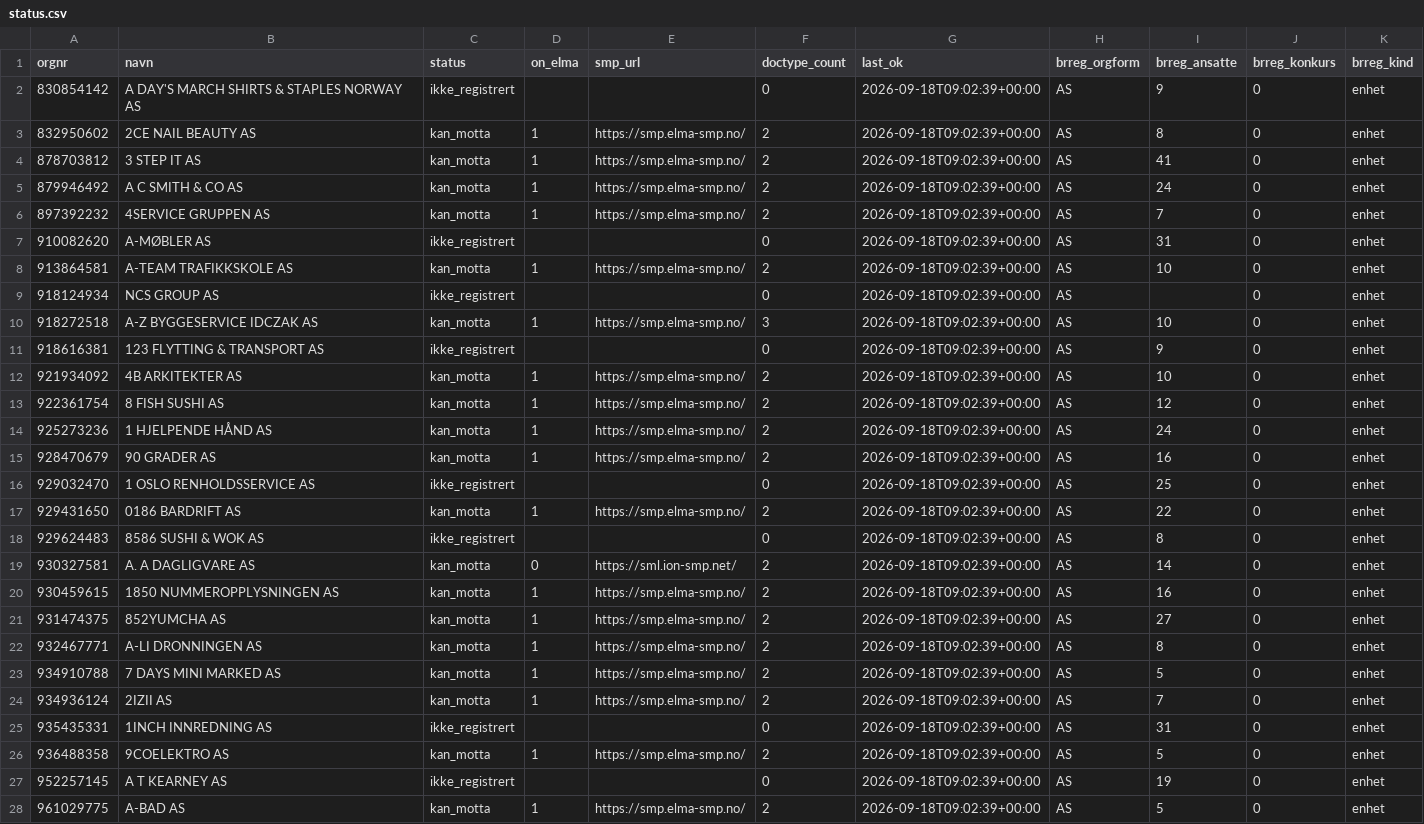
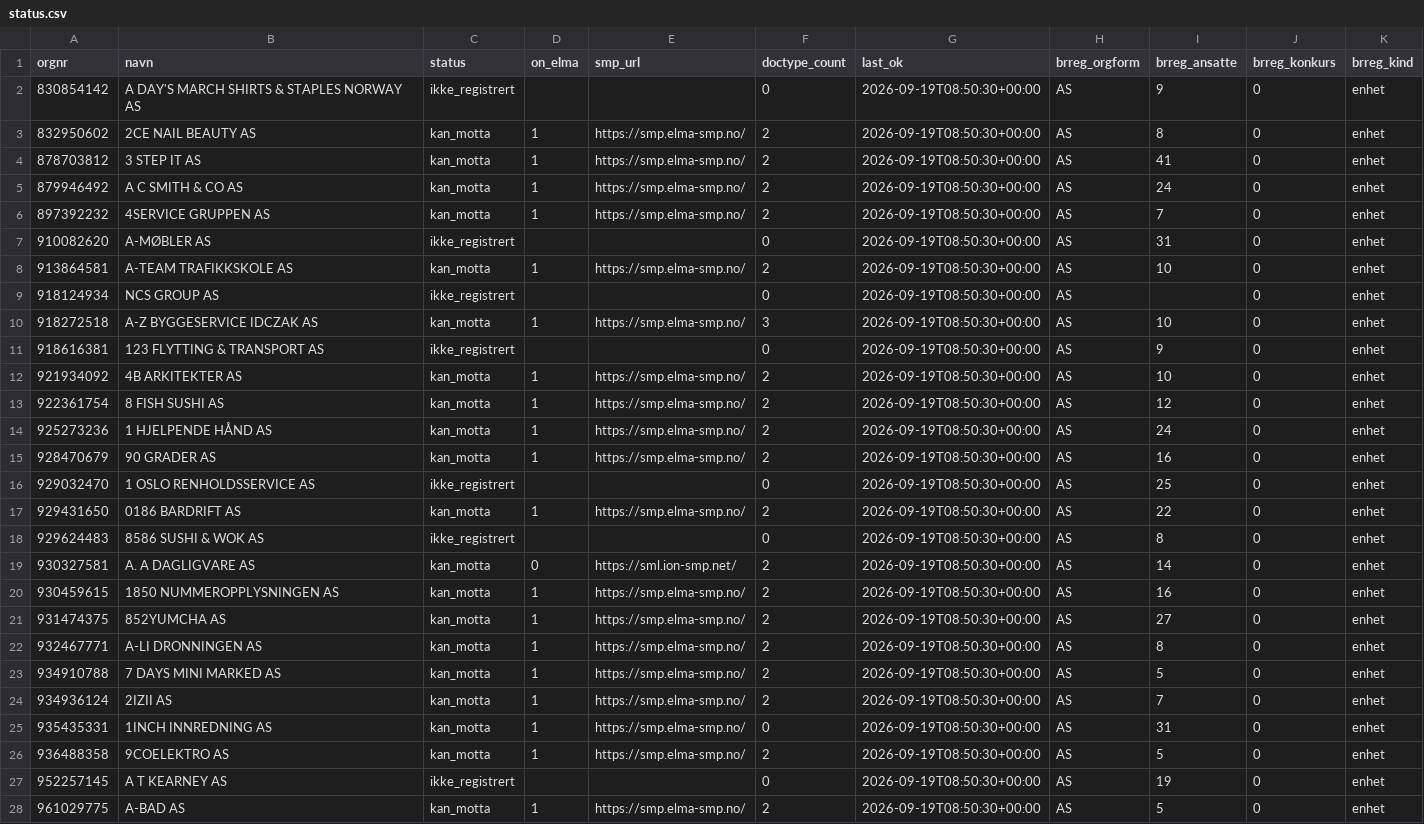
Before and after one commit to ValiantEvers/efaktura-radar, a CSV file: data/status.csv, drawn as a sheet; only a part is shown; the diff covers the shown part only.

```diff
--- a/data/status.csv
+++ b/data/status.csv
@@ -1,28 +1,28 @@
 orgnr;navn;status;on_elma;smp_url;doctype_count;last_ok;brreg_orgform;brreg_ansatte;brreg_konkurs;brreg_kind
-830854142;A DAY'S MARCH SHIRTS & STAPLES NORWAY AS;ikke_registrert;;;0;2026-09-18T09:02:39+00:00;AS;9;0;enhet
-832950602;2CE NAIL BEAUTY AS;kan_motta;1;https://smp.elma-smp.no/;2;2026-09-18T09:02:39+00:00;AS;8;0;enhet
-878703812;3 STEP IT AS;kan_motta;1;https://smp.elma-smp.no/;2;2026-09-18T09:02:39+00:00;AS;41;0;enhet
-879946492;A C SMITH & CO AS;kan_motta;1;https://smp.elma-smp.no/;2;2026-09-18T09:02:39+00:00;AS;24;0;enhet
-897392232;4SERVICE GRUPPEN AS;kan_motta;1;https://smp.elma-smp.no/;2;2026-09-18T09:02:39+00:00;AS;7;0;enhet
-910082620;A-MØBLER AS;ikke_registrert;;;0;2026-09-18T09:02:39+00:00;AS;31;0;enhet
-913864581;A-TEAM TRAFIKKSKOLE AS;kan_motta;1;https://smp.elma-smp.no/;2;2026-09-18T09:02:39+00:00;AS;10;0;enhet
-918124934;NCS GROUP AS;ikke_registrert;;;0;2026-09-18T09:02:39+00:00;AS;;0;enhet
-918272518;A-Z BYGGESERVICE IDCZAK AS;kan_motta;1;https://smp.elma-smp.no/;3;2026-09-18T09:02:39+00:00;AS;10;0;enhet
-918616381;123 FLYTTING & TRANSPORT AS;ikke_registrert;;;0;2026-09-18T09:02:39+00:00;AS;9;0;enhet
-921934092;4B ARKITEKTER AS;kan_motta;1;https://smp.elma-smp.no/;2;2026-09-18T09:02:39+00:00;AS;10;0;enhet
-922361754;8 FISH SUSHI AS;kan_motta;1;https://smp.elma-smp.no/;2;2026-09-18T09:02:39+00:00;AS;12;0;enhet
-925273236;1 HJELPENDE HÅND AS;kan_motta;1;https://smp.elma-smp.no/;2;2026-09-18T09:02:39+00:00;AS;24;0;enhet
-928470679;90 GRADER AS;kan_motta;1;https://smp.elma-smp.no/;2;2026-09-18T09:02:39+00:00;AS;16;0;enhet
-929032470;1 OSLO RENHOLDSSERVICE AS;ikke_registrert;;;0;2026-09-18T09:02:39+00:00;AS;25;0;enhet
-929431650;0186 BARDRIFT AS;kan_motta;1;https://smp.elma-smp.no/;2;2026-09-18T09:02:39+00:00;AS;22;0;enhet
-929624483;8586 SUSHI & WOK AS;ikke_registrert;;;0;2026-09-18T09:02:39+00:00;AS;8;0;enhet
-930327581;A. A DAGLIGVARE AS;kan_motta;0;https://sml.ion-smp.net/;2;2026-09-18T09:02:39+00:00;AS;14;0;enhet
-930459615;1850 NUMMEROPPLYSNINGEN AS;kan_motta;1;https://smp.elma-smp.no/;2;2026-09-18T09:02:39+00:00;AS;16;0;enhet
-931474375;852YUMCHA AS;kan_motta;1;https://smp.elma-smp.no/;2;2026-09-18T09:02:39+00:00;AS;27;0;enhet
-932467771;A-LI DRONNINGEN AS;kan_motta;1;https://smp.elma-smp.no/;2;2026-09-18T09:02:39+00:00;AS;8;0;enhet
-934910788;7 DAYS MINI MARKED AS;kan_motta;1;https://smp.elma-smp.no/;2;2026-09-18T09:02:39+00:00;AS;5;0;enhet
-934936124;2IZII AS;kan_motta;1;https://smp.elma-smp.no/;2;2026-09-18T09:02:39+00:00;AS;7;0;enhet
-935435331;1INCH INNREDNING AS;ikke_registrert;;;0;2026-09-18T09:02:39+00:00;AS;31;0;enhet
-936488358;9COELEKTRO AS;kan_motta;1;https://smp.elma-smp.no/;2;2026-09-18T09:02:39+00:00;AS;5;0;enhet
-952257145;A T KEARNEY AS;ikke_registrert;;;0;2026-09-18T09:02:39+00:00;AS;19;0;enhet
-961029775;A-BAD AS;kan_motta;1;https://smp.elma-smp.no/;2;2026-09-18T09:02:39+00:00;AS;5;0;enhet
+830854142;A DAY'S MARCH SHIRTS & STAPLES NORWAY AS;ikke_registrert;;;0;2026-09-19T08:50:30+00:00;AS;9;0;enhet
+832950602;2CE NAIL BEAUTY AS;kan_motta;1;https://smp.elma-smp.no/;2;2026-09-19T08:50:30+00:00;AS;8;0;enhet
+878703812;3 STEP IT AS;kan_motta;1;https://smp.elma-smp.no/;2;2026-09-19T08:50:30+00:00;AS;41;0;enhet
+879946492;A C SMITH & CO AS;kan_motta;1;https://smp.elma-smp.no/;2;2026-09-19T08:50:30+00:00;AS;24;0;enhet
+897392232;4SERVICE GRUPPEN AS;kan_motta;1;https://smp.elma-smp.no/;2;2026-09-19T08:50:30+00:00;AS;7;0;enhet
+910082620;A-MØBLER AS;ikke_registrert;;;0;2026-09-19T08:50:30+00:00;AS;31;0;enhet
+913864581;A-TEAM TRAFIKKSKOLE AS;kan_motta;1;https://smp.elma-smp.no/;2;2026-09-19T08:50:30+00:00;AS;10;0;enhet
+918124934;NCS GROUP AS;ikke_registrert;;;0;2026-09-19T08:50:30+00:00;AS;;0;enhet
+918272518;A-Z BYGGESERVICE IDCZAK AS;kan_motta;1;https://smp.elma-smp.no/;3;2026-09-19T08:50:30+00:00;AS;10;0;enhet
+918616381;123 FLYTTING & TRANSPORT AS;ikke_registrert;;;0;2026-09-19T08:50:30+00:00;AS;9;0;enhet
+921934092;4B ARKITEKTER AS;kan_motta;1;https://smp.elma-smp.no/;2;2026-09-19T08:50:30+00:00;AS;10;0;enhet
+922361754;8 FISH SUSHI AS;kan_motta;1;https://smp.elma-smp.no/;2;2026-09-19T08:50:30+00:00;AS;12;0;enhet
+925273236;1 HJELPENDE HÅND AS;kan_motta;1;https://smp.elma-smp.no/;2;2026-09-19T08:50:30+00:00;AS;24;0;enhet
+928470679;90 GRADER AS;kan_motta;1;https://smp.elma-smp.no/;2;2026-09-19T08:50:30+00:00;AS;16;0;enhet
+929032470;1 OSLO RENHOLDSSERVICE AS;ikke_registrert;;;0;2026-09-19T08:50:30+00:00;AS;25;0;enhet
+929431650;0186 BARDRIFT AS;kan_motta;1;https://smp.elma-smp.no/;2;2026-09-19T08:50:30+00:00;AS;22;0;enhet
+929624483;8586 SUSHI & WOK AS;ikke_registrert;;;0;2026-09-19T08:50:30+00:00;AS;8;0;enhet
+930327581;A. A DAGLIGVARE AS;kan_motta;0;https://sml.ion-smp.net/;2;2026-09-19T08:50:30+00:00;AS;14;0;enhet
+930459615;1850 NUMMEROPPLYSNINGEN AS;kan_motta;1;https://smp.elma-smp.no/;2;2026-09-19T08:50:30+00:00;AS;16;0;enhet
+931474375;852YUMCHA AS;kan_motta;1;https://smp.elma-smp.no/;2;2026-09-19T08:50:30+00:00;AS;27;0;enhet
+932467771;A-LI DRONNINGEN AS;kan_motta;1;https://smp.elma-smp.no/;2;2026-09-19T08:50:30+00:00;AS;8;0;enhet
+934910788;7 DAYS MINI MARKED AS;kan_motta;1;https://smp.elma-smp.no/;2;2026-09-19T08:50:30+00:00;AS;5;0;enhet
+934936124;2IZII AS;kan_motta;1;https://smp.elma-smp.no/;2;2026-09-19T08:50:30+00:00;AS;7;0;enhet
+935435331;1INCH INNREDNING AS;kan_motta;1;https://smp.elma-smp.no/;0;2026-09-19T08:50:30+00:00;AS;31;0;enhet
+936488358;9COELEKTRO AS;kan_motta;1;https://smp.elma-smp.no/;2;2026-09-19T08:50:30+00:00;AS;5;0;enhet
+952257145;A T KEARNEY AS;ikke_registrert;;;0;2026-09-19T08:50:30+00:00;AS;19;0;enhet
+961029775;A-BAD AS;kan_motta;1;https://smp.elma-smp.no/;2;2026-09-19T08:50:30+00:00;AS;5;0;enhet
```
Also changed, not shown: 11 edited cells elsewhere in this file, data/endringer.csv, 1 other file.
